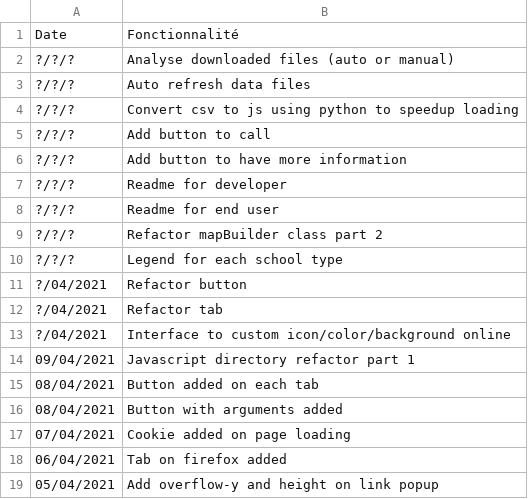
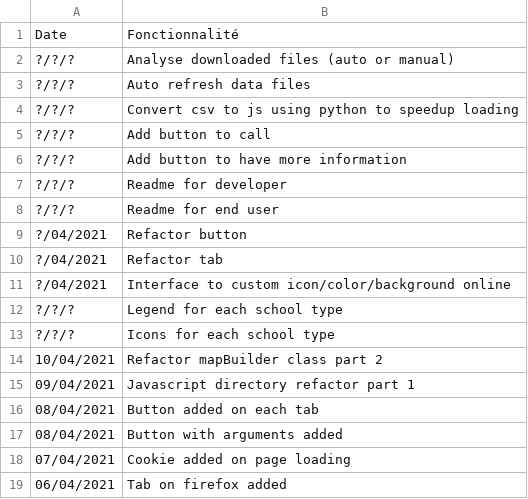
Before and after one commit to jnguyen1192/HackAndHopeDefi3, a CSV file: POC_Tasks/WebView/Leaflet/data/fonctionnalites.csv, drawn as a sheet; only a part is shown; the shorter side is filled out with more unchanged rows.

Commit message:
#7 Features, sources updates and mapBuilder class refactored part 2

```diff
--- a/POC_Tasks/WebView/Leaflet/data/fonctionnalites.csv
+++ b/POC_Tasks/WebView/Leaflet/data/fonctionnalites.csv
@@ -8,4 +8,2 @@ Date;Fonctionnalité
 ?/?/?;Readme for end user
-?/?/?;Refactor mapBuilder class part 2
-?/?/?;Legend for each school type
 ?/04/2021;Refactor button
@@ -13,2 +11,5 @@ Date;Fonctionnalité
 ?/04/2021;Interface to custom icon/color/background online
+?/?/?;Legend for each school type
+?/?/?;Icons for each school type
+10/04/2021;Refactor mapBuilder class part 2
 09/04/2021;Javascript directory refactor part 1
```
Also changed, not shown: 5 other files.
